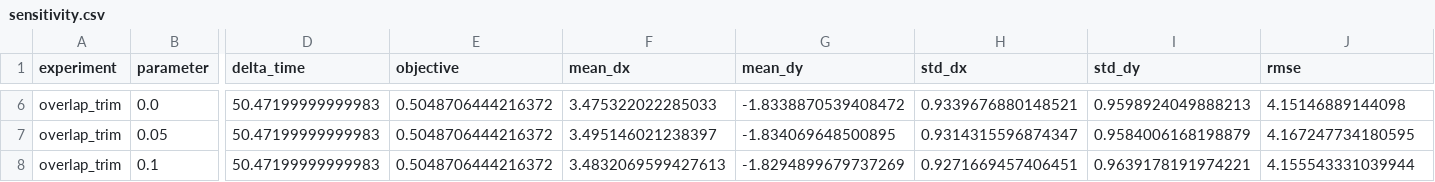
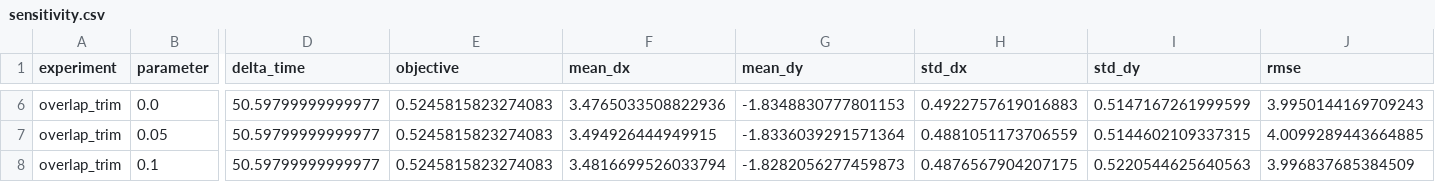
Before and after one commit to Happy2018new/math-model-training, a CSV file: 2026-09-01/outputs/two/sensitivity.csv, drawn as a sheet; only a part is shown, gaps mark what is left out; the diff covers the shown part only; the diff names each change by its address in the sheet, - before the commit and + after, or states it on an @@ line.

```diff
--- a/2026-09-01/outputs/two/sensitivity.csv
+++ b/2026-09-01/outputs/two/sensitivity.csv
-D6:D8 (delta_time): 50.47199999999983
+D6:D8 (delta_time): 50.59799999999977
-E6:E8 (objective): 0.5048706444216372
+E6:E8 (objective): 0.5245815823274083
-F6 (mean_dx): 3.475322022285033
+F6 (mean_dx): 3.4765033508822936
-G6 (mean_dy): -1.8338870539408472
+G6 (mean_dy): -1.8348830777801153
-H6 (std_dx): 0.9339676880148521
+H6 (std_dx): 0.4922757619016883
-I6 (std_dy): 0.9598924049888213
+I6 (std_dy): 0.5147167261999599
-J6 (rmse): 4.15146889144098
+J6 (rmse): 3.9950144169709243
-F7 (mean_dx): 3.495146021238397
+F7 (mean_dx): 3.494926444949915
-G7 (mean_dy): -1.834069648500895
+G7 (mean_dy): -1.8336039291571364
-H7 (std_dx): 0.9314315596874347
+H7 (std_dx): 0.4881051173706559
-I7 (std_dy): 0.9584006168198879
+I7 (std_dy): 0.5144602109337315
-J7 (rmse): 4.167247734180595
+J7 (rmse): 4.0099289443664885
-F8 (mean_dx): 3.4832069599427613
+F8 (mean_dx): 3.4816699526033794
-G8 (mean_dy): -1.8294899679737269
+G8 (mean_dy): -1.8282056277459873
-H8 (std_dx): 0.9271669457406451
+H8 (std_dx): 0.4876567904207175
-I8 (std_dy): 0.9639178191974221
+I8 (std_dy): 0.5220544625640563
-J8 (rmse): 4.155543331039944
+J8 (rmse): 3.996837685384509
```
Also changed, not shown: 28 edited cells elsewhere in this file, 2026-09-01/outputs/three/result.csv, 2026-09-01/outputs/three/sensitivity.csv, 28 other files.
